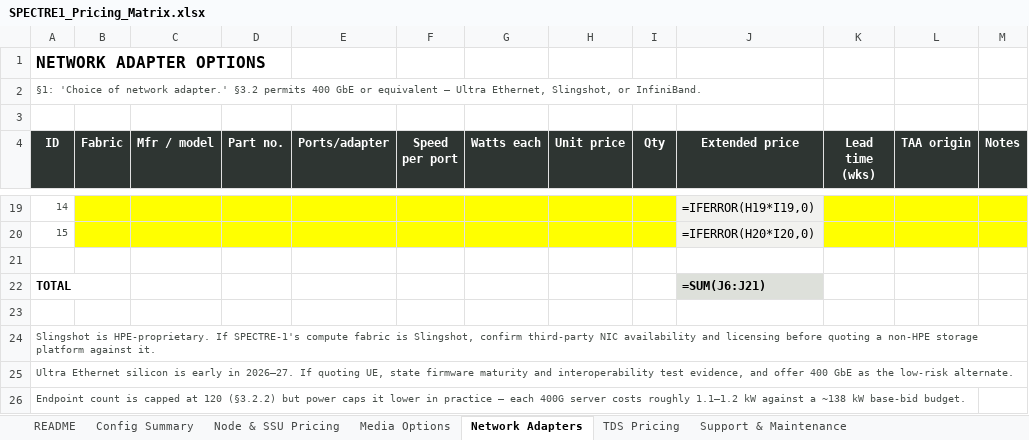
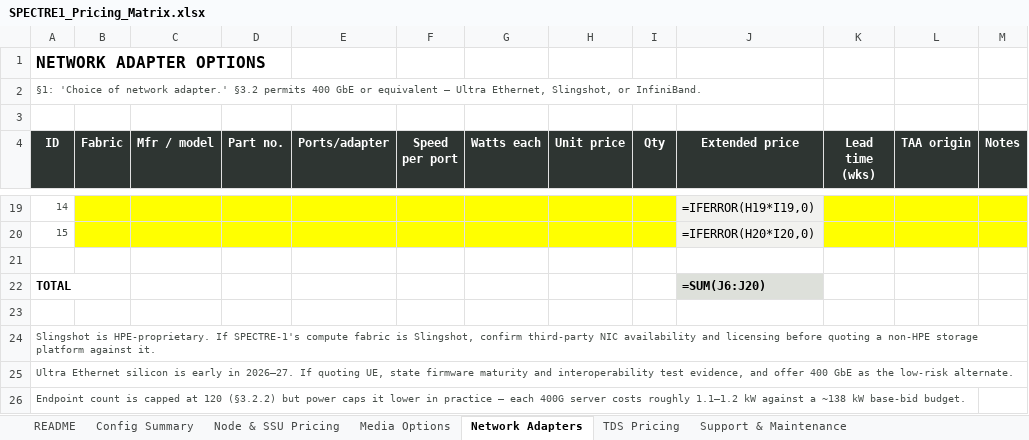
Before and after one commit to bradleynbaker/hpcuserforum-sync, an Excel workbook: SPECTRE1_Pricing_Matrix.xlsx, sheet Network Adapters, drawn as a sheet; only a part is shown, gaps mark what is left out; values as stored, in another font and other column widths than the file's, no borders; formulas without a stored value are shown as written; the diff names each change by its address in the sheet, - before the commit and + after, or states it on an @@ line.

```diff
--- a/SPECTRE1_Pricing_Matrix.xlsx (sheet Network Adapters)
+++ b/SPECTRE1_Pricing_Matrix.xlsx (sheet Network Adapters)
-J22 (Extended price): =SUM(J6:J21)
+J22 (Extended price): =SUM(J6:J20)
```
Also changed, not shown: sheet Config Summary, sheet Services & Deliverables.
